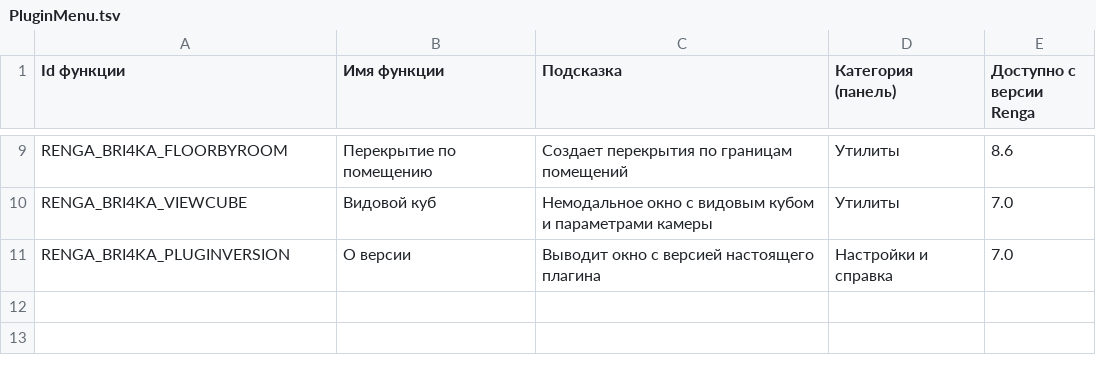
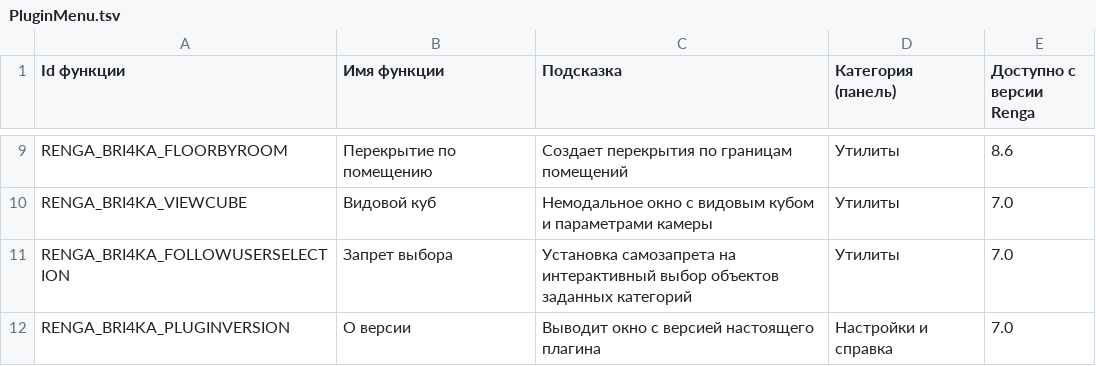
Before and after one commit to Lex-is-BIM/renga_bri4ka, a TSV file: src/RengaBri4kaLoader/PluginMenu.tsv, drawn as a sheet; only a part is shown, gaps mark what is left out.

Commit message:
upd to 1.0.7
Добавлена команда "запрет выбора"
Добавление стабильности команды видовой куб, обозреватель отчетов о коллизиях

```diff
--- a/src/RengaBri4kaLoader/PluginMenu.tsv
+++ b/src/RengaBri4kaLoader/PluginMenu.tsv
@@ -10,2 +10,3 @@ RENGA_BRI4KA_FLOORBYROOM	Перекрытие по помещению	Созда
 RENGA_BRI4KA_VIEWCUBE	Видовой куб	Немодальное окно с видовым кубом и параметрами камеры	Утилиты	7.0
+RENGA_BRI4KA_FOLLOWUSERSELECTION	Запрет выбора	Установка самозапрета на интерактивный выбор объектов заданных категорий	Утилиты	7.0
 RENGA_BRI4KA_PLUGINVERSION	О версии	Выводит окно с версией настоящего плагина	Настройки и справка	7.0
```
Also changed, not shown: 19 other files.
